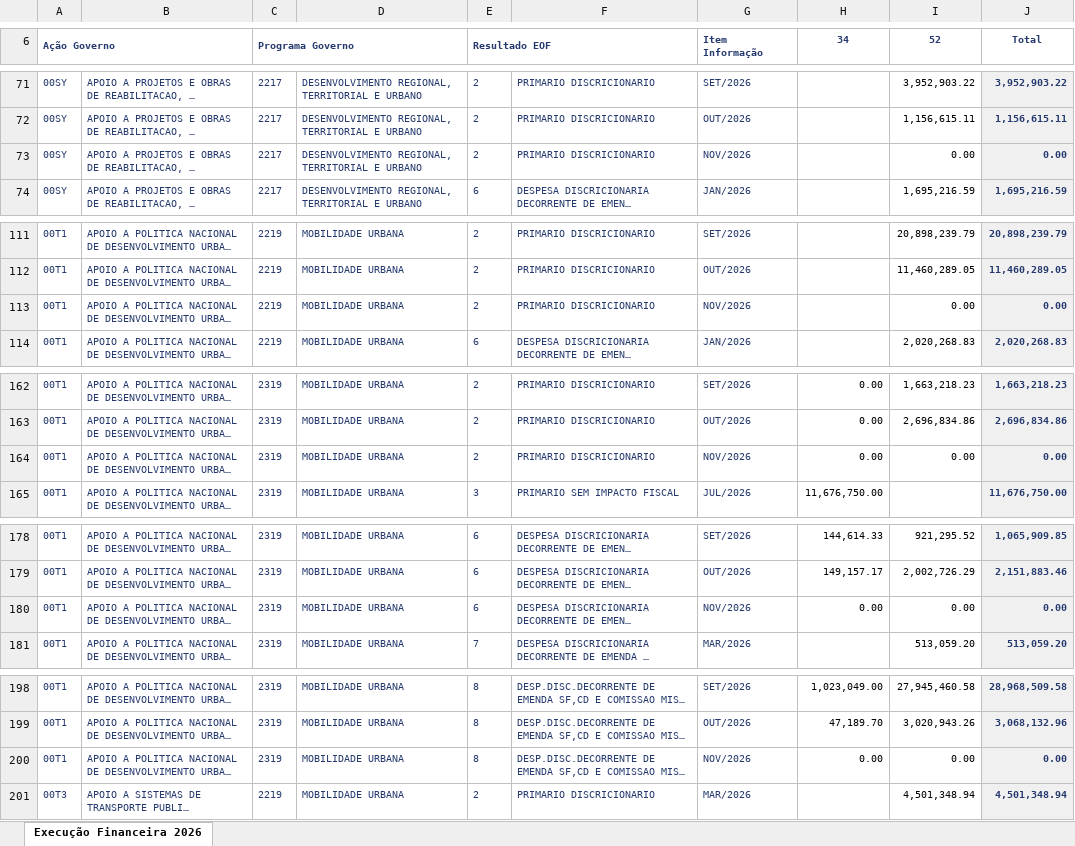
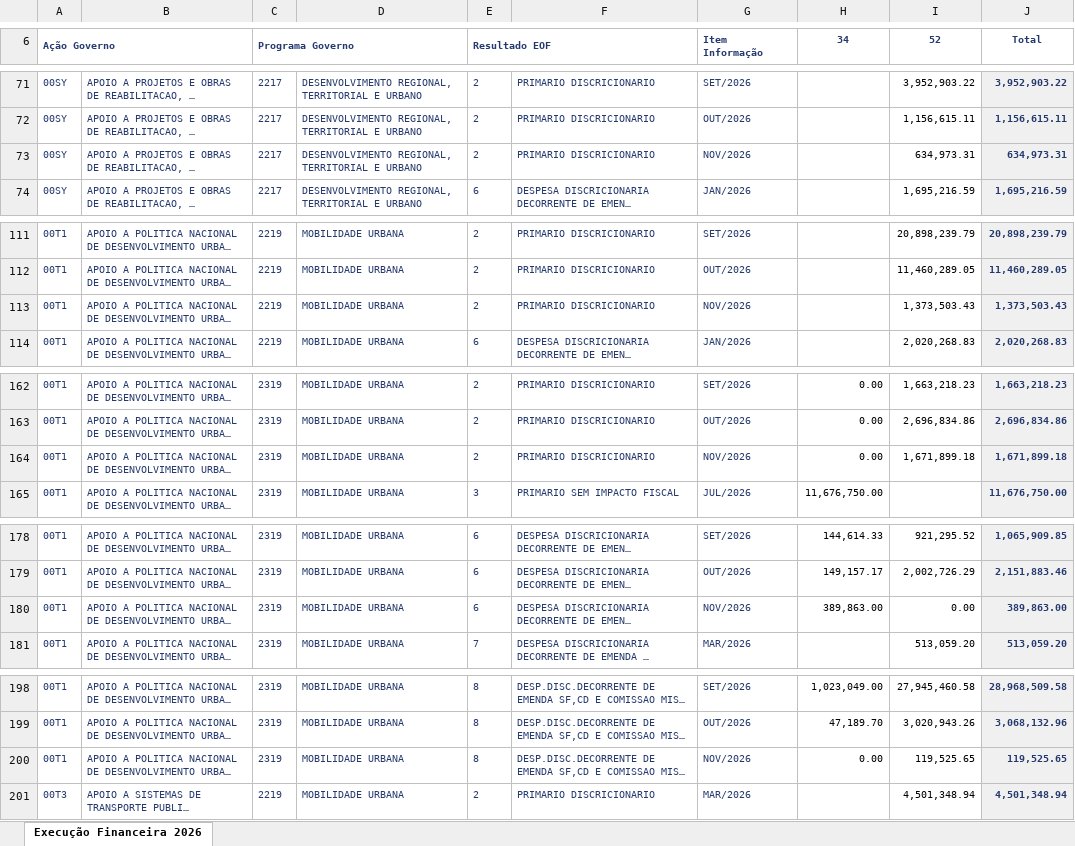
Before and after one commit to wproj-dev/orcamento.ogufgts, an Excel workbook: Execução Financeira 2026.xlsx, sheet Execução Financeira 2026, drawn as a sheet; only a part is shown, gaps mark what is left out; long unchanged cells end in …; values as stored, in another font and other column widths than the file's, no borders; the diff covers the shown part only; the diff names each change by its address in the sheet, - before the commit and + after, or states it on an @@ line.

```diff
--- a/Execução Financeira 2026.xlsx (sheet Execução Financeira 2026)
+++ b/Execução Financeira 2026.xlsx (sheet Execução Financeira 2026)
-I73 (52): 0.00
+I73 (52): 634,973.31
-J73 (Total): 0.00
+J73 (Total): 634,973.31
-I113 (52): 0.00
+I113 (52): 1,373,503.43
-J113 (Total): 0.00
+J113 (Total): 1,373,503.43
-I164 (52): 0.00
+I164 (52): 1,671,899.18
-J164 (Total): 0.00
+J164 (Total): 1,671,899.18
-H180 (34): 0.00
+H180 (34): 389,863.00
-J180 (Total): 0.00
+J180 (Total): 389,863.00
-I200 (52): 0.00
+I200 (52): 119,525.65
-J200 (Total): 0.00
+J200 (Total): 119,525.65
```
Also changed, not shown: 1 added row, 1 removed row and 26 edited cells elsewhere in this sheet, EXECUÇÃO 2319 2026.xlsx, 2 other files.
